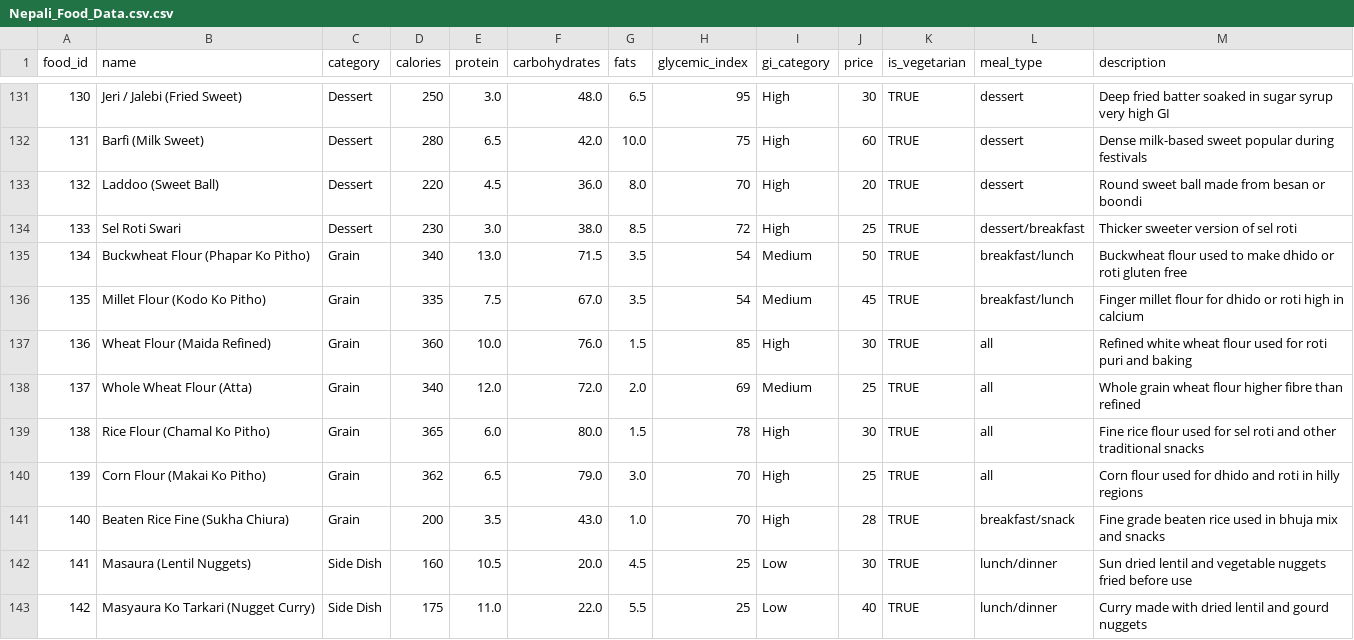
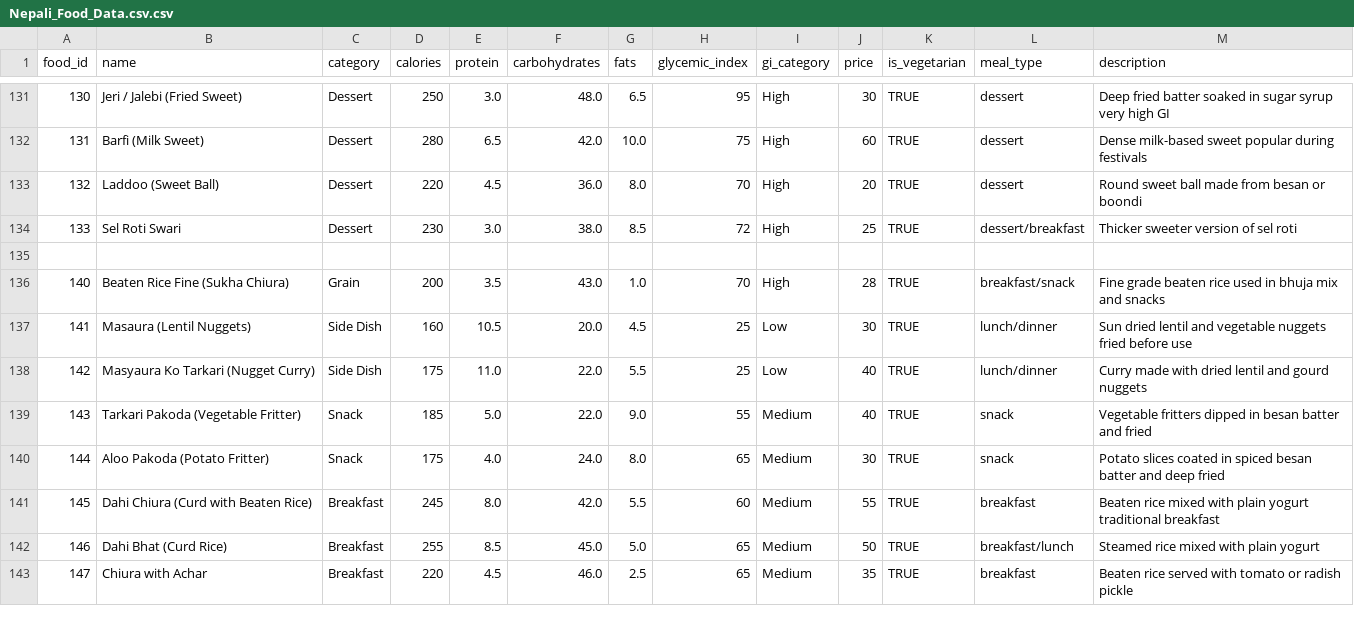
Before and after one commit to Paban-Bhandari/nutrifit-fyp, a CSV file: backend/Nepali_Food_Data.csv.csv, drawn as a sheet; only a part is shown, gaps mark what is left out; the shorter side is filled out with more unchanged rows; the diff names each change by its address in the sheet, - before the commit and + after, or states it on an @@ line.

Commit message:
removed some items from food csv

```diff
--- a/backend/Nepali_Food_Data.csv.csv
+++ b/backend/Nepali_Food_Data.csv.csv
-row 135: 134 | Buckwheat Flour (Phapar Ko Pitho) | Grain | 340 | 13.0 | 71.5 | 3.5 | 54 | Medium | 50 | TRUE | breakfast/lunch | Buckwheat flour used to make dhido or roti gluten free
+row 135: (empty)
-row 136: 135 | Millet Flour (Kodo Ko Pitho) | Grain | 335 | 7.5 | 67.0 | 3.5 | 54 | Medium | 45 | TRUE | breakfast/lunch | Finger millet flour for dhido or roti high in calcium
-row 137: 136 | Wheat Flour (Maida Refined) | Grain | 360 | 10.0 | 76.0 | 1.5 | 85 | High | 30 | TRUE | all | Refined white wheat flour used for roti puri and baking
-row 138: 137 | Whole Wheat Flour (Atta) | Grain | 340 | 12.0 | 72.0 | 2.0 | 69 | Medium | 25 | TRUE | all | Whole grain wheat flour higher fibre than refined
-row 139: 138 | Rice Flour (Chamal Ko Pitho) | Grain | 365 | 6.0 | 80.0 | 1.5 | 78 | High | 30 | TRUE | all | Fine rice flour used for sel roti and other traditional snacks
-row 140: 139 | Corn Flour (Makai Ko Pitho) | Grain | 362 | 6.5 | 79.0 | 3.0 | 70 | High | 25 | TRUE | all | Corn flour used for dhido and roti in hilly regions
```
Also changed, not shown: 3 other files.
